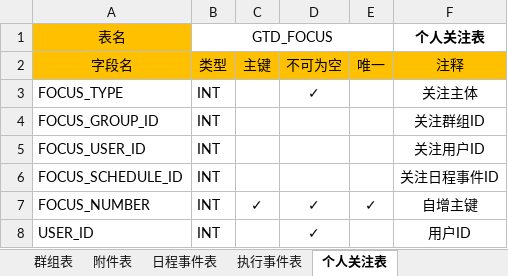
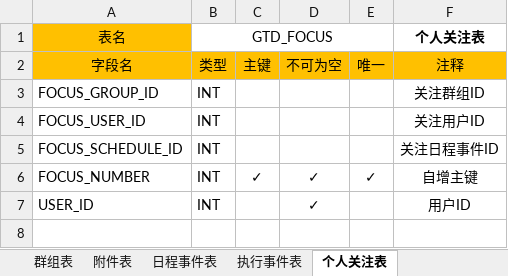
Before and after one commit to XJ-GTD/GTD, an Excel workbook: A-开发相关文档素材/2.数据库表/数据库表.xlsx, sheet 个人关注表, drawn as a sheet; values as stored, in another font and other column widths than the file's, no borders; the diff names each change by its address in the sheet, - before the commit and + after, or states it on an @@ line.

```diff
--- a/A-开发相关文档素材/2.数据库表/数据库表.xlsx (sheet 个人关注表)
+++ b/A-开发相关文档素材/2.数据库表/数据库表.xlsx (sheet 个人关注表)
-row 3: FOCUS_TYPE | INT |  | ✓ |  | 关注主体
```
Also changed, not shown: A-开发相关文档素材/1.一期接口文档/后端接口文档.xlsx, 3 other files.
